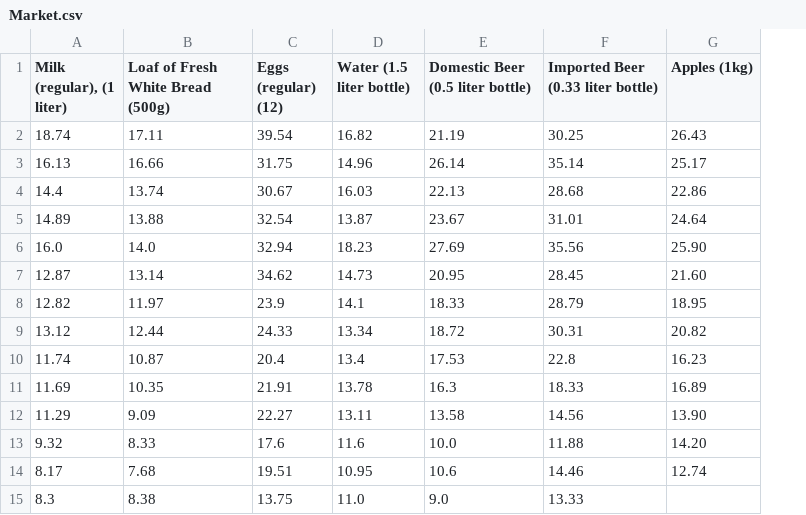
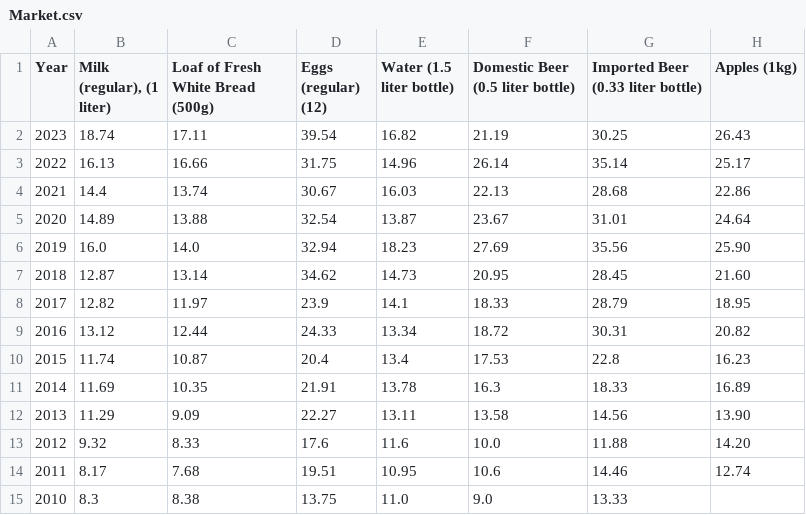
Before and after one commit to xuzmocode4-325/international-city-cost-analysis-data, a CSV file: data/processed/cape-town/Market.csv, drawn as a sheet; only a part is shown; the diff names each change by its address in the sheet, - before the commit and + after, or states it on an @@ line.

```diff
--- a/data/processed/cape-town/Market.csv
+++ b/data/processed/cape-town/Market.csv
+column A (Year), rows 2-15: 2023 | 2022 | 2021 | 2020 | 2019 | 2018 | 2017 | 2016 | 2015 | 2014 | 2013 | 2012 | 2011 | 2010
```
Also changed, not shown: data/processed/nairobi/Clothing.csv, data/processed/nairobi/Leisure.csv, 4 other files.
